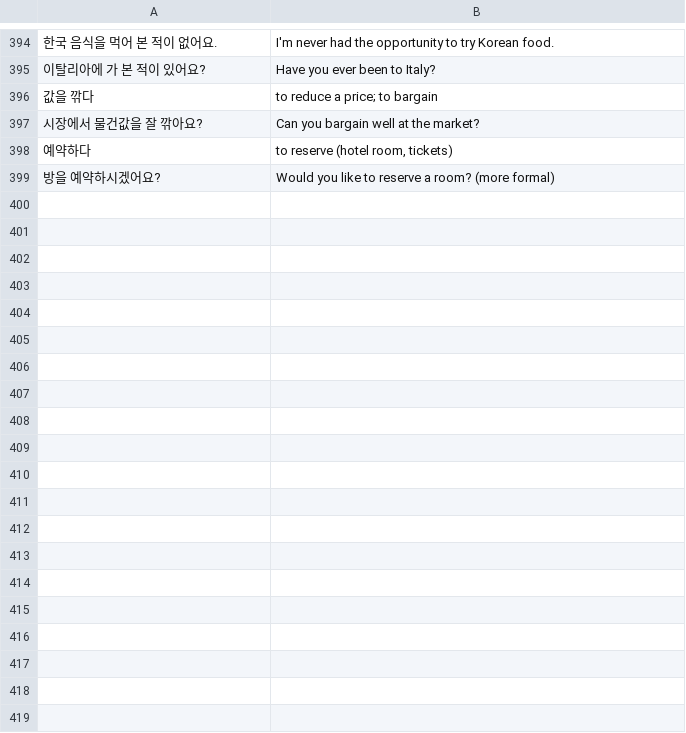
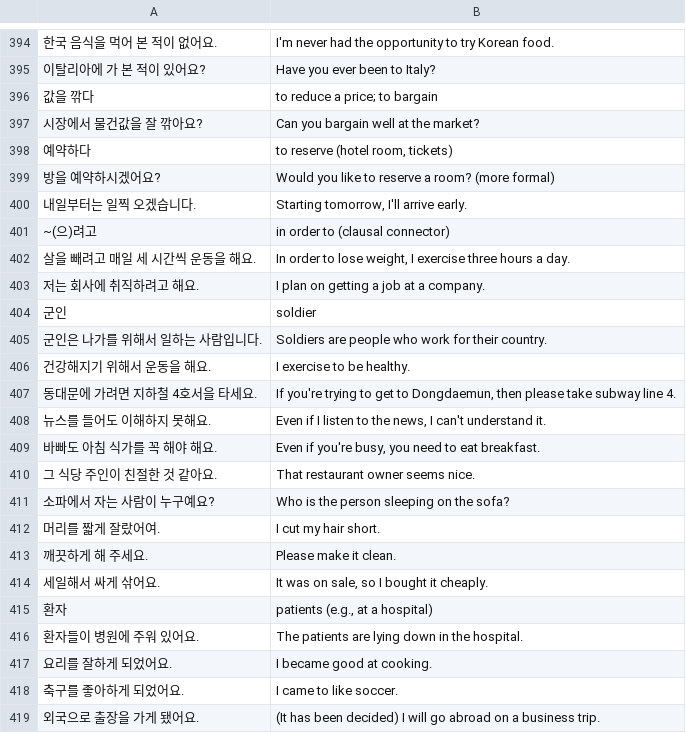
Before and after one commit to nilanshutwinkle/random-notes, a CSV file: flashcards/Korean Language/korean-grammer-in-use-beginning.csv, drawn as a sheet; only a part is shown, gaps mark what is left out; the diff covers the shown part only; the diff names each change by its address in the sheet, - before the commit and + after, or states it on an @@ line.

```diff
--- a/flashcards/Korean Language/korean-grammer-in-use-beginning.csv
+++ b/flashcards/Korean Language/korean-grammer-in-use-beginning.csv
+row 400: 내일부터는 일찍 오겠습니다. | Starting tomorrow, I'll arrive early.
+row 401: ~(으)려고 | in order to (clausal connector)
+row 402: 살을 빼려고 매일 세 시간씩 운동을 해요. | In order to lose weight, I exercise three hours a day.
+row 403: 저는 회사에 취직하려고 해요. | I plan on getting a job at a company.
+row 404: 군인 | soldier
+row 405: 군인은 나가를 위해서 일하는 사람입니다. | Soldiers are people who work for their country.
+row 406: 건강해지기 위해서 운동을 해요. | I exercise to be healthy.
+row 407: 동대문에 가려면 지하철 4호서을 타세요. | If you're trying to get to Dongdaemun, then please take subway line 4.
+row 408: 뉴스를 들어도 이해하지 못해요. | Even if I listen to the news, I can't understand it.
+row 409: 바빠도 아침 식가를 꼭 해야 해요. | Even if you're busy, you need to eat breakfast.
+row 410: 그 식당 주인이 친절한 것 같아요. | That restaurant owner seems nice.
+row 411: 소파에서 자는 사람이 누구예요? | Who is the person sleeping on the sofa?
+row 412: 머리를 짧게 잘랐어여. | I cut my hair short.
+row 413: 깨끗하게 해 주세요. | Please make it clean.
+row 414: 세일해서 싸게 삮어요. | It was on sale, so I bought it cheaply.
+row 415: 환자 | patients (e.g., at a hospital)
+row 416: 환자들이 병원에 주워 있어요. | The patients are lying down in the hospital.
+row 417: 요리를 잘하게 되었어요. | I became good at cooking.
+row 418: 축구를 좋아하게 되었어요. | I came to like soccer.
+row 419: 외국으로 출장을 가게 됐어요. | (It has been decided) I will go abroad on a business trip.
```
Also changed, not shown: 15 added rows and 2 edited cells elsewhere in this file.
